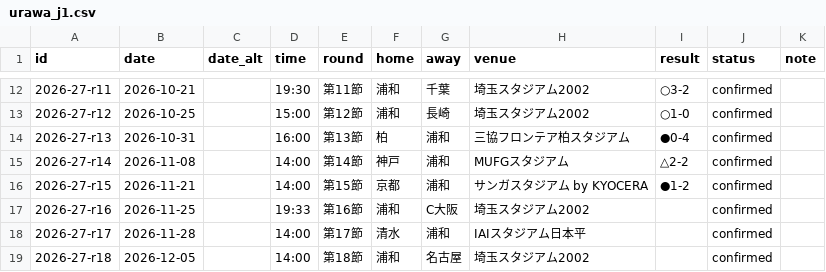
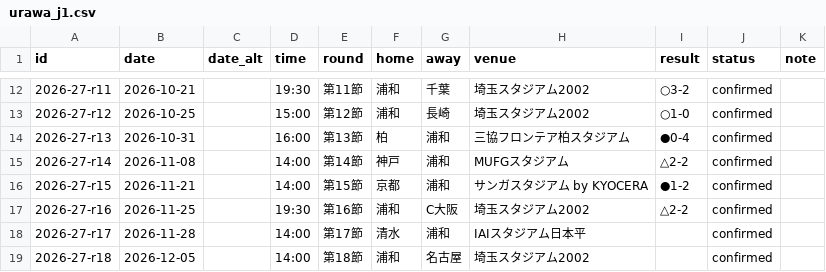
Before and after one commit to yuuya14/my-football-callender, a CSV file: data/urawa_j1.csv, drawn as a sheet; only a part is shown, gaps mark what is left out.

```diff
--- a/data/urawa_j1.csv
+++ b/data/urawa_j1.csv
@@ -16,3 +16,3 @@ id,date,date_alt,time,round,home,away,venue,result,status,note
 2026-27-r15,2026-11-21,,14:00,第15節,京都,浦和,サンガスタジアム by KYOCERA,●1-2,confirmed,
-2026-27-r16,2026-11-25,,19:33,第16節,浦和,C大阪,埼玉スタジアム2002,,confirmed,
+2026-27-r16,2026-11-25,,19:30,第16節,浦和,C大阪,埼玉スタジアム2002,△2-2,confirmed,
 2026-27-r17,2026-11-28,,14:00,第17節,清水,浦和,IAIスタジアム日本平,,confirmed,
```
Also changed, not shown: 6 other files.
